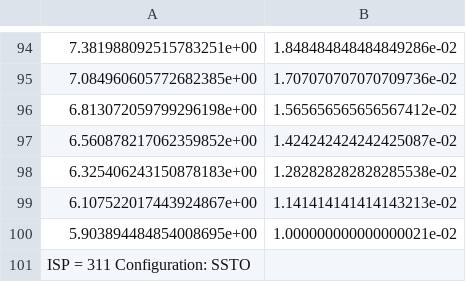
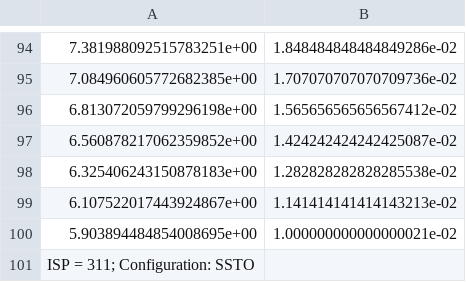
Before and after one commit to deviaI/Rocket-Sizing-Tool, a CSV file: data/SSTO_ISP=311.csv, drawn as a sheet; only a part is shown, gaps mark what is left out.

```diff
--- a/data/SSTO_ISP=311.csv
+++ b/data/SSTO_ISP=311.csv
@@ -100,2 +100,2 @@
 5.903894484854008695e+00,1.000000000000000021e-02
-ISP = 311 Configuration: SSTO
+ISP = 311; Configuration: SSTO
```
Also changed, not shown: data/2-Stage Opt.;ISP1=311s;ISP2=343s.csv, data/SSTO_ISP= 280s.csv, 10 other files.
